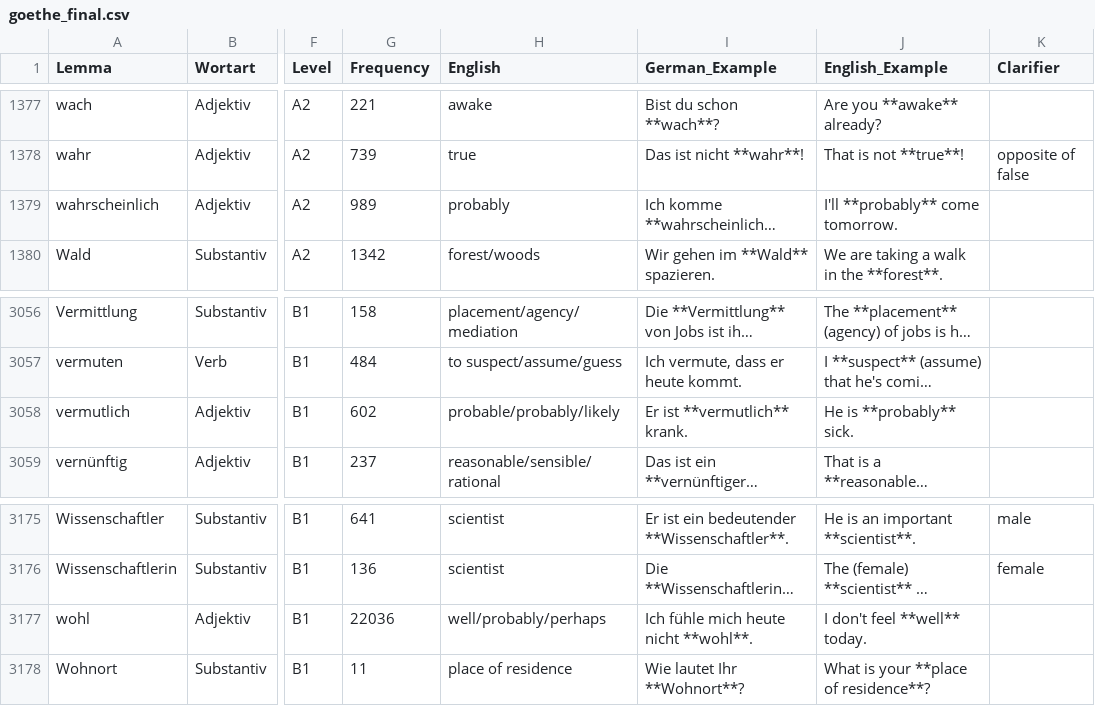
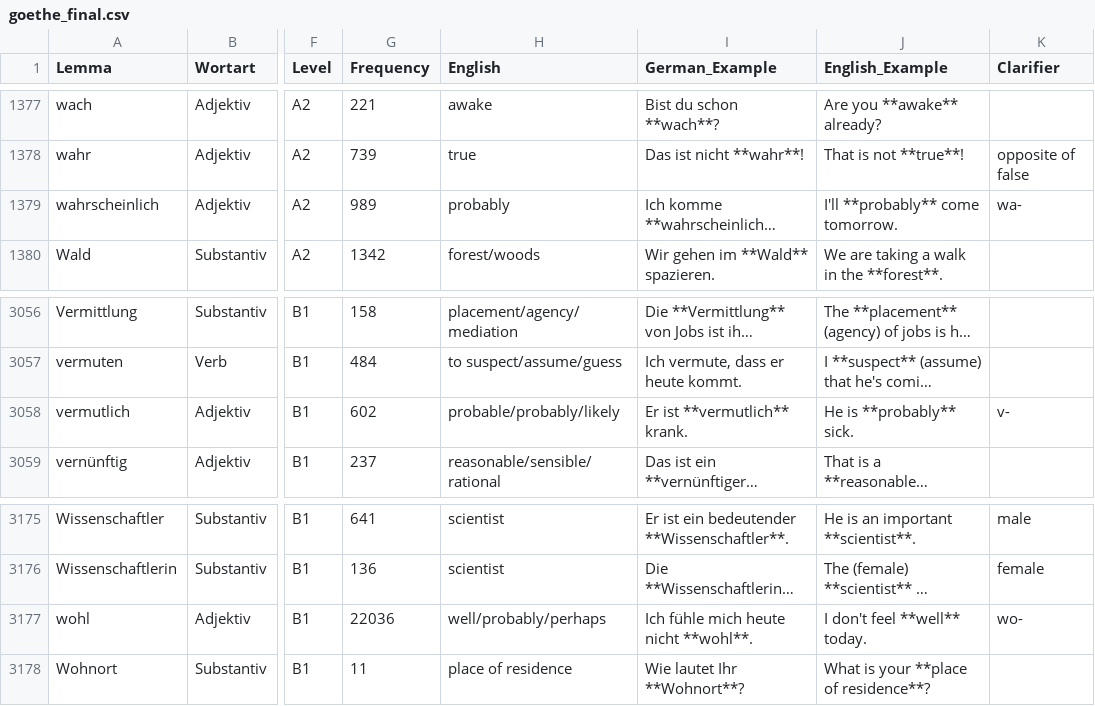
Before and after one commit to hieuristic/flashrecall, a CSV file: goethe_final.csv, drawn as a sheet; only a part is shown, gaps mark what is left out; long unchanged cells end in …; the diff names each change by its address in the sheet, - before the commit and + after, or states it on an @@ line.

```diff
--- a/goethe_final.csv
+++ b/goethe_final.csv
-K1379 (Clarifier): (empty)
+K1379 (Clarifier): wa-
-K3058 (Clarifier): (empty)
+K3058 (Clarifier): v-
-K3177 (Clarifier): (empty)
+K3177 (Clarifier): wo-
```
Also changed, not shown: 1 other file.
